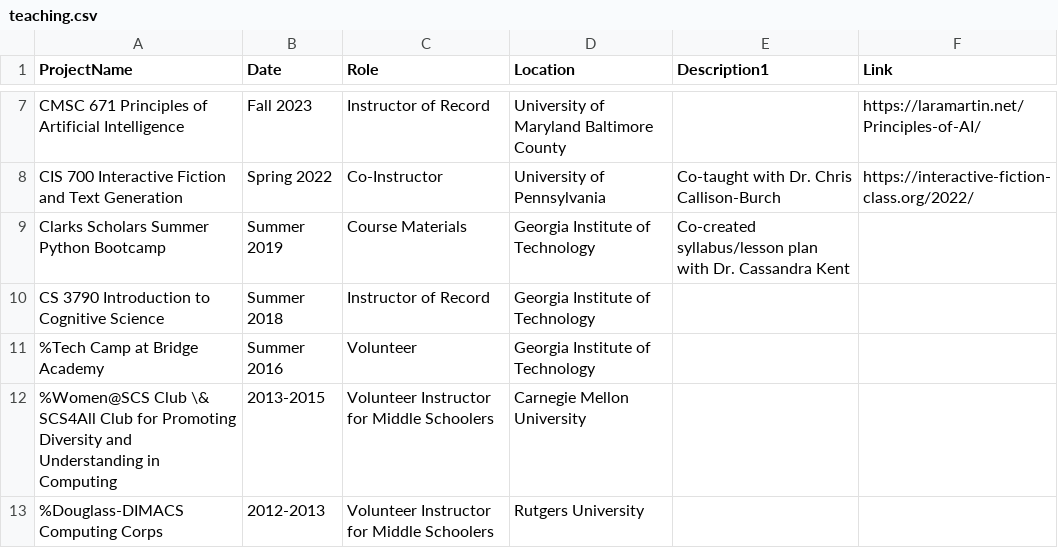
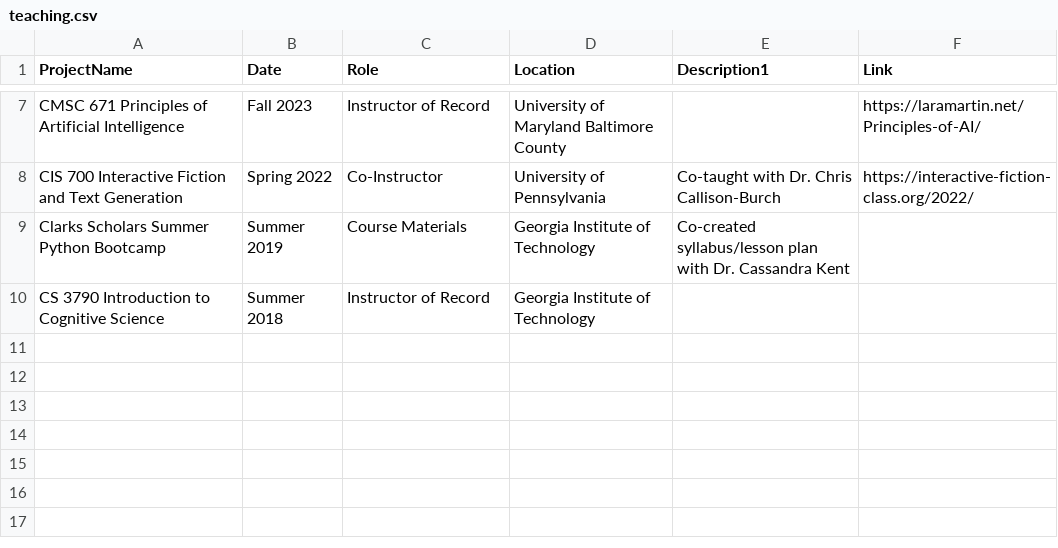
Before and after one commit to lara-martin/CV, a CSV file: cv/teaching.csv, drawn as a sheet; only a part is shown, gaps mark what is left out.

```diff
--- a/cv/teaching.csv
+++ b/cv/teaching.csv
@@ -10,4 +10 @@ Clarks Scholars Summer Python Bootcamp,Summer 2019,Course Materials,Georgia Inst
 CS 3790 Introduction to Cognitive Science,Summer 2018,Instructor of Record,Georgia Institute of Technology,,
-%Tech Camp at Bridge Academy,Summer 2016,Volunteer,Georgia Institute of Technology,,
-%Women@SCS Club \& SCS4All Club for Promoting Diversity and Understanding in Computing,2013-2015,Volunteer Instructor for Middle Schoolers,Carnegie Mellon University,,
-%Douglass-DIMACS Computing Corps,2012-2013,Volunteer Instructor for Middle Schoolers,Rutgers University,,
```
Also changed, not shown: cv/committee.csv, cv/mentoring.csv, 19 other files.
